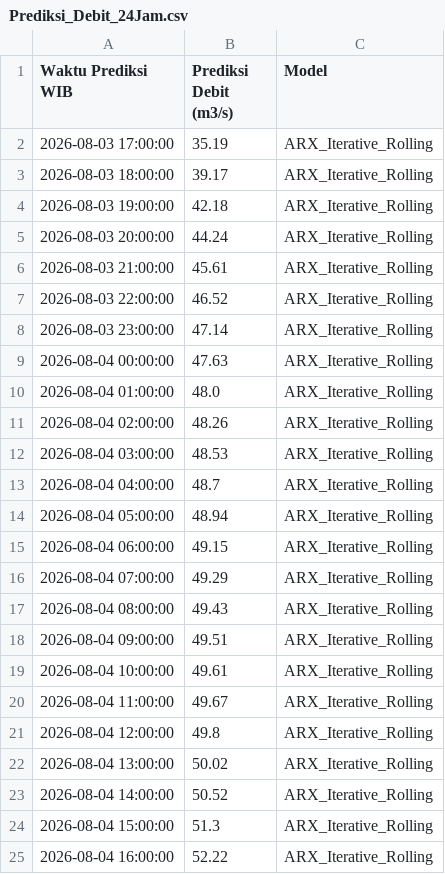
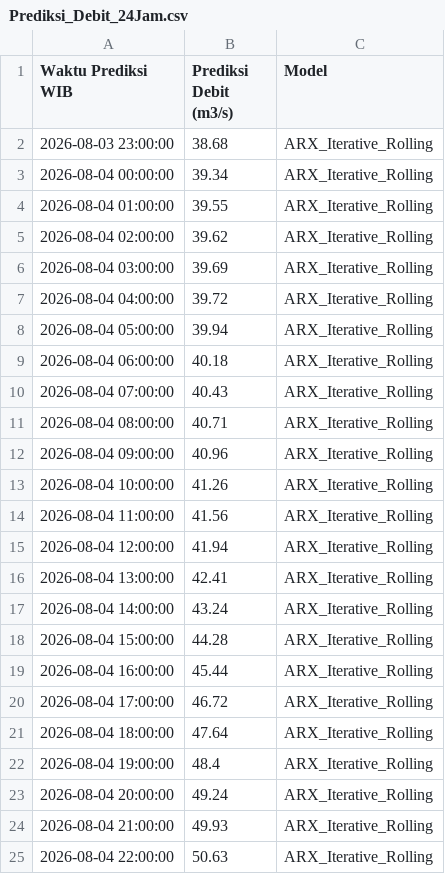
Before and after one commit to ajuneuh/prediksi-dayeuhkolot, a CSV file: Prediksi_Debit_24Jam.csv, drawn as a sheet.

```diff
--- a/Prediksi_Debit_24Jam.csv
+++ b/Prediksi_Debit_24Jam.csv
@@ -1,25 +1,25 @@
 Waktu Prediksi WIB,Prediksi Debit (m3/s),Model
-2026-08-03 17:00:00,35.19,ARX_Iterative_Rolling
-2026-08-03 18:00:00,39.17,ARX_Iterative_Rolling
-2026-08-03 19:00:00,42.18,ARX_Iterative_Rolling
-2026-08-03 20:00:00,44.24,ARX_Iterative_Rolling
-2026-08-03 21:00:00,45.61,ARX_Iterative_Rolling
-2026-08-03 22:00:00,46.52,ARX_Iterative_Rolling
-2026-08-03 23:00:00,47.14,ARX_Iterative_Rolling
-2026-08-04 00:00:00,47.63,ARX_Iterative_Rolling
-2026-08-04 01:00:00,48.0,ARX_Iterative_Rolling
-2026-08-04 02:00:00,48.26,ARX_Iterative_Rolling
-2026-08-04 03:00:00,48.53,ARX_Iterative_Rolling
-2026-08-04 04:00:00,48.7,ARX_Iterative_Rolling
-2026-08-04 05:00:00,48.94,ARX_Iterative_Rolling
-2026-08-04 06:00:00,49.15,ARX_Iterative_Rolling
-2026-08-04 07:00:00,49.29,ARX_Iterative_Rolling
-2026-08-04 08:00:00,49.43,ARX_Iterative_Rolling
-2026-08-04 09:00:00,49.51,ARX_Iterative_Rolling
-2026-08-04 10:00:00,49.61,ARX_Iterative_Rolling
-2026-08-04 11:00:00,49.67,ARX_Iterative_Rolling
-2026-08-04 12:00:00,49.8,ARX_Iterative_Rolling
-2026-08-04 13:00:00,50.02,ARX_Iterative_Rolling
-2026-08-04 14:00:00,50.52,ARX_Iterative_Rolling
-2026-08-04 15:00:00,51.3,ARX_Iterative_Rolling
-2026-08-04 16:00:00,52.22,ARX_Iterative_Rolling
+2026-08-03 23:00:00,38.68,ARX_Iterative_Rolling
+2026-08-04 00:00:00,39.34,ARX_Iterative_Rolling
+2026-08-04 01:00:00,39.55,ARX_Iterative_Rolling
+2026-08-04 02:00:00,39.62,ARX_Iterative_Rolling
+2026-08-04 03:00:00,39.69,ARX_Iterative_Rolling
+2026-08-04 04:00:00,39.72,ARX_Iterative_Rolling
+2026-08-04 05:00:00,39.94,ARX_Iterative_Rolling
+2026-08-04 06:00:00,40.18,ARX_Iterative_Rolling
+2026-08-04 07:00:00,40.43,ARX_Iterative_Rolling
+2026-08-04 08:00:00,40.71,ARX_Iterative_Rolling
+2026-08-04 09:00:00,40.96,ARX_Iterative_Rolling
+2026-08-04 10:00:00,41.26,ARX_Iterative_Rolling
+2026-08-04 11:00:00,41.56,ARX_Iterative_Rolling
+2026-08-04 12:00:00,41.94,ARX_Iterative_Rolling
+2026-08-04 13:00:00,42.41,ARX_Iterative_Rolling
+2026-08-04 14:00:00,43.24,ARX_Iterative_Rolling
+2026-08-04 15:00:00,44.28,ARX_Iterative_Rolling
+2026-08-04 16:00:00,45.44,ARX_Iterative_Rolling
+2026-08-04 17:00:00,46.72,ARX_Iterative_Rolling
+2026-08-04 18:00:00,47.64,ARX_Iterative_Rolling
+2026-08-04 19:00:00,48.4,ARX_Iterative_Rolling
+2026-08-04 20:00:00,49.24,ARX_Iterative_Rolling
+2026-08-04 21:00:00,49.93,ARX_Iterative_Rolling
+2026-08-04 22:00:00,50.63,ARX_Iterative_Rolling
```
Also changed, not shown: Data_Debit_7Hari.csv, Data_Hujan_7Hari.csv, 7 other files.
